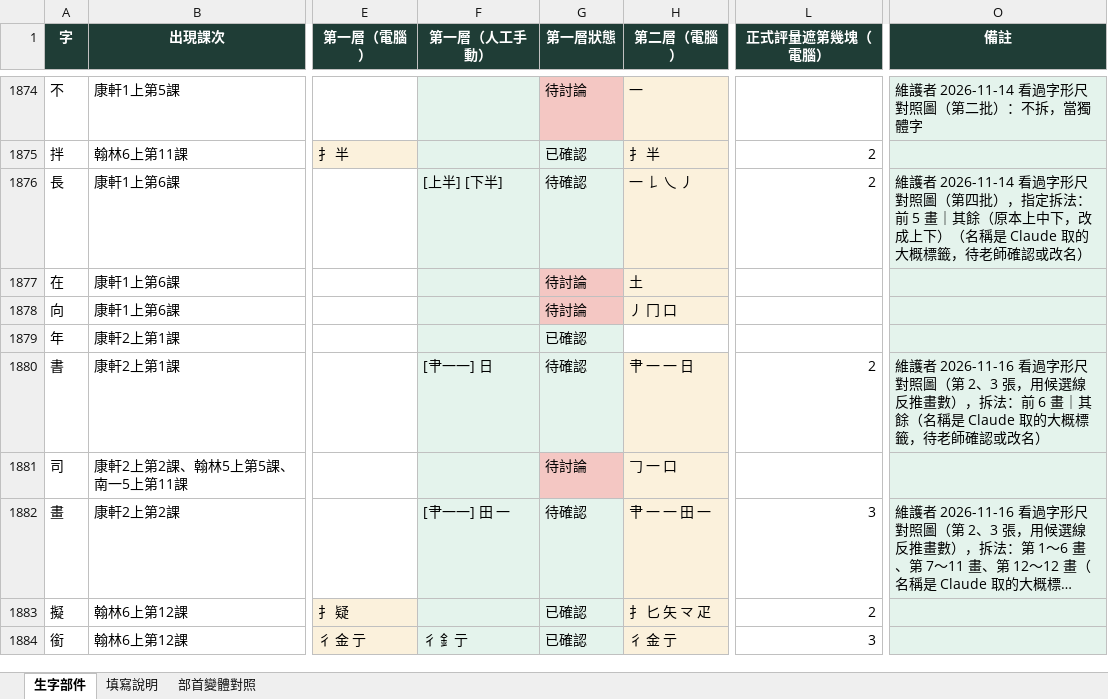
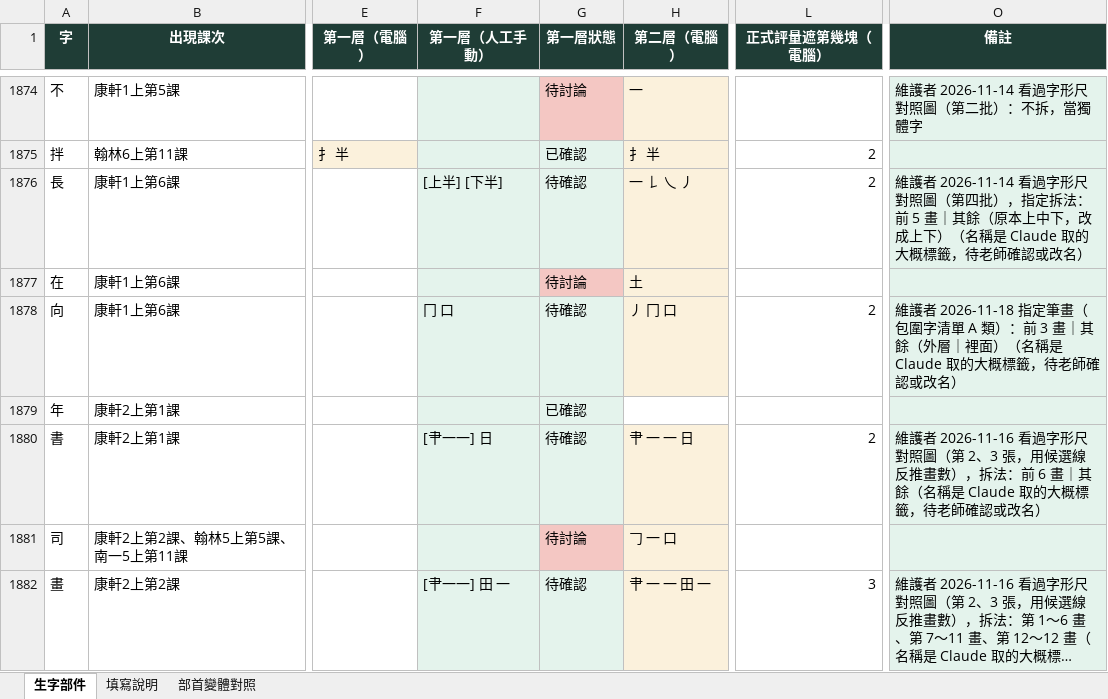
Before and after one commit to slddq237-eng/Educational-Assessment-system-for-6-12-students-with-special-needs, an Excel workbook: docs/materials/parts-table.xlsx, sheet 生字部件, drawn as a sheet; only a part is shown, gaps mark what is left out; the shorter side is filled out with more unchanged rows; long unchanged cells end in …; values as stored, in another font and other column widths than the file's, no borders; the diff covers the shown part only; the diff names each change by its address in the sheet, - before the commit and + after, or states it on an @@ line.

```diff
--- a/docs/materials/parts-table.xlsx (sheet 生字部件)
+++ b/docs/materials/parts-table.xlsx (sheet 生字部件)
-F1878 (第一層（人工手動）): (empty)
+F1878 (第一層（人工手動）): 冂 口
-G1878 (第一層狀態): 待討論
+G1878 (第一層狀態): 待確認
-G1878 fill: #F4C7C3
+G1878 fill: #E4F3EC
-L1878 (正式評量遮第幾塊（電腦）): (empty)
+L1878 (正式評量遮第幾塊（電腦）): 2
-O1878 (備註): (empty)
+O1878 (備註): 維護者 2026-11-18 指定筆畫（包圍字清單 A 類）：前 3 畫｜其餘（外層｜裡面）（名稱是 Claude 取的大概標籤，待老師確認或改名）
```
Also changed, not shown: 18 edited cells and cell formats elsewhere in this sheet, 11 other files.
